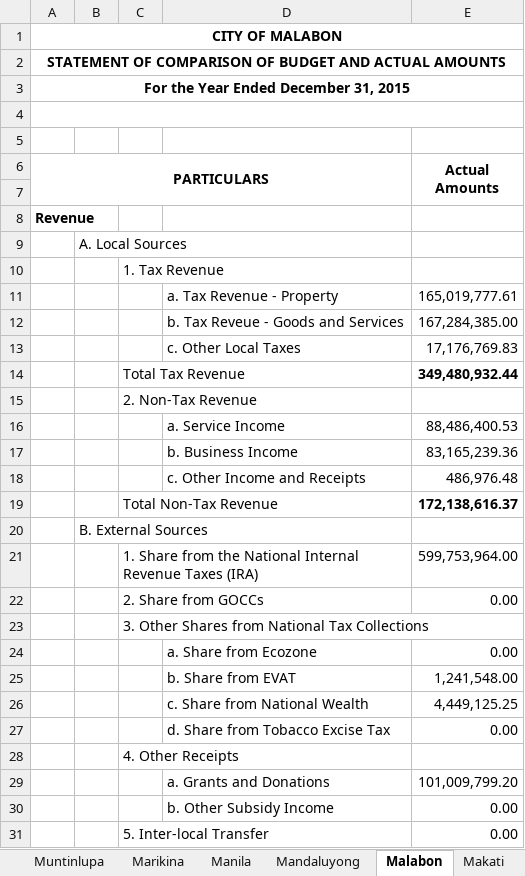
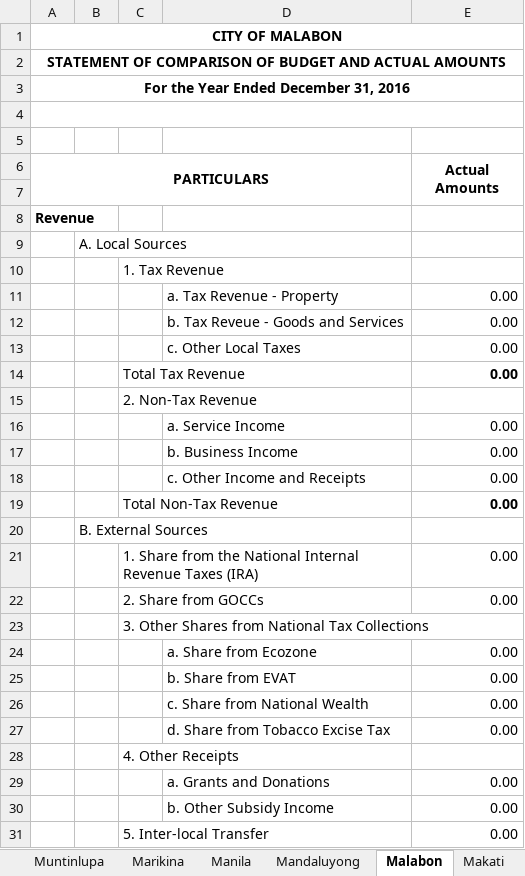
Before and after one commit to pizzanoodles/thesis, an Excel workbook: SCBAA/2016/NCR.xlsx, sheet Malabon, drawn as a sheet; only a part is shown; values as stored, in another font and other column widths than the file's, no borders; the diff covers the shown part only; the diff names each change by its address in the sheet, - before the commit and + after, or states it on an @@ line.

Commit message:
updated SCBAA, all line graphs

```diff
--- a/SCBAA/2016/NCR.xlsx (sheet Malabon)
+++ b/SCBAA/2016/NCR.xlsx (sheet Malabon)
-A3 (PARTICULARS): For the Year Ended December 31, 2015
+A3 (PARTICULARS): For the Year Ended December 31, 2016
-E11 (Actual Amounts): 165,019,777.61
+E11 (Actual Amounts): 0.00
-E12 (Actual Amounts): 167,284,385.00
+E12 (Actual Amounts): 0.00
-E13 (Actual Amounts): 17,176,769.83
+E13 (Actual Amounts): 0.00
-E14 (Actual Amounts): 349,480,932.44
+E14 (Actual Amounts): 0.00
-E16 (Actual Amounts): 88,486,400.53
+E16 (Actual Amounts): 0.00
-E17 (Actual Amounts): 83,165,239.36
+E17 (Actual Amounts): 0.00
-E18 (Actual Amounts): 486,976.48
+E18 (Actual Amounts): 0.00
-E19 (Actual Amounts): 172,138,616.37
+E19 (Actual Amounts): 0.00
-E21 (Actual Amounts): 599,753,964.00
+E21 (Actual Amounts): 0.00
-E25 (Actual Amounts): 1,241,548.00
+E25 (Actual Amounts): 0.00
-E26 (Actual Amounts): 4,449,125.25
+E26 (Actual Amounts): 0.00
-E29 (Actual Amounts): 101,009,799.20
+E29 (Actual Amounts): 0.00
```
Also changed, not shown: 31 edited cells elsewhere in this sheet, SCBAA/2016/ARMM.xlsx, SCBAA/2017/ARMM.xlsx, 16 other files.
